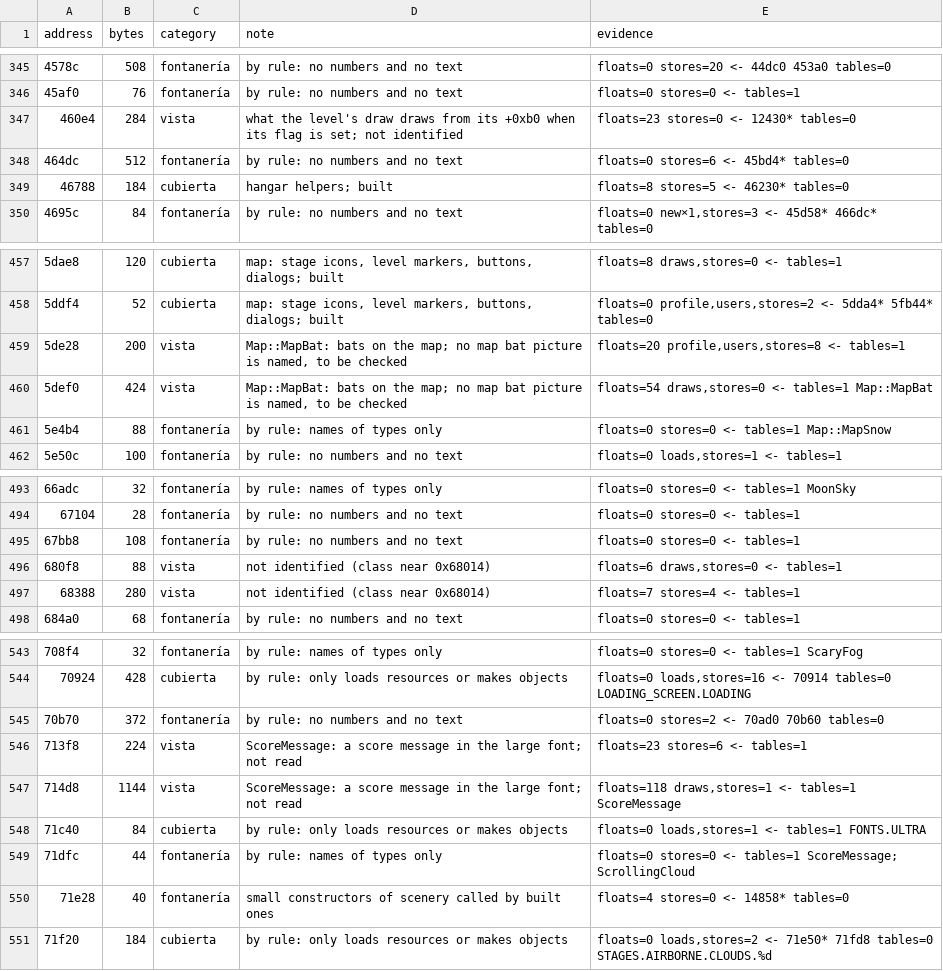
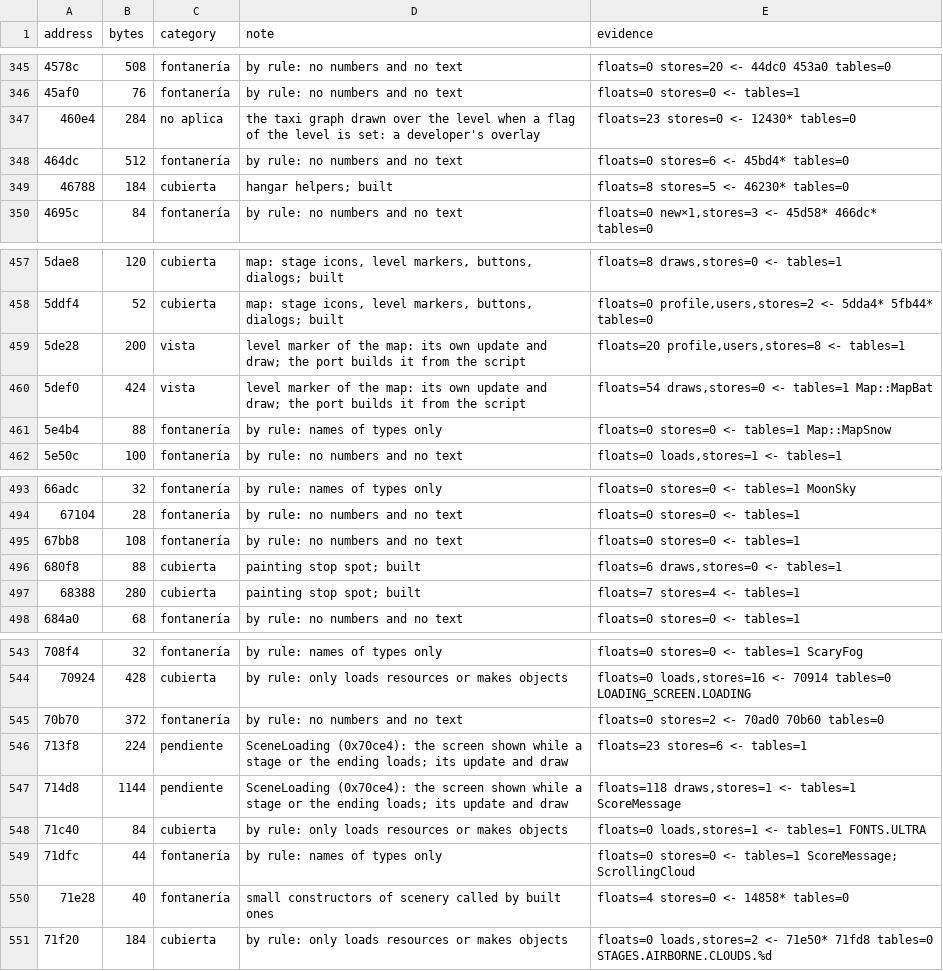
Before and after one commit to msucedo/AirportMania2Web, a TSV file: docs/unread.tsv, drawn as a sheet; only a part is shown, gaps mark what is left out; the diff names each change by its address in the sheet, - before the commit and + after, or states it on an @@ line.

```diff
--- a/docs/unread.tsv
+++ b/docs/unread.tsv
-C347 (category): vista
+C347 (category): no aplica
-D347 (note): what the level's draw draws from its +0xb0 when its flag is set; not identified
+D347 (note): the taxi graph drawn over the level when a flag of the level is set: a developer's overlay
-D459:D460 (note): Map::MapBat: bats on the map; no map bat picture is named, to be checked
+D459:D460 (note): level marker of the map: its own update and draw; the port builds it from the script
-C496:C497 (category): vista
+C496:C497 (category): cubierta
-D496:D497 (note): not identified (class near 0x68014)
+D496:D497 (note): painting stop spot; built
-C546:C547 (category): vista
+C546:C547 (category): pendiente
-D546:D547 (note): ScoreMessage: a score message in the large font; not read
+D546:D547 (note): SceneLoading (0x70ce4): the screen shown while a stage or the ending loads; its update and draw
```
Also changed, not shown: 3 other files.
